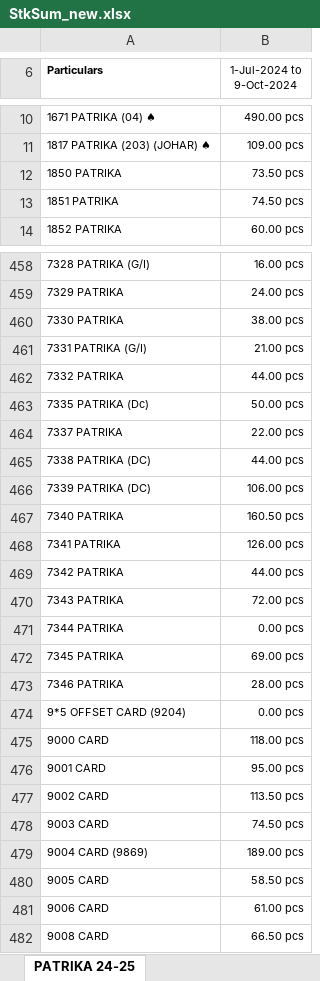
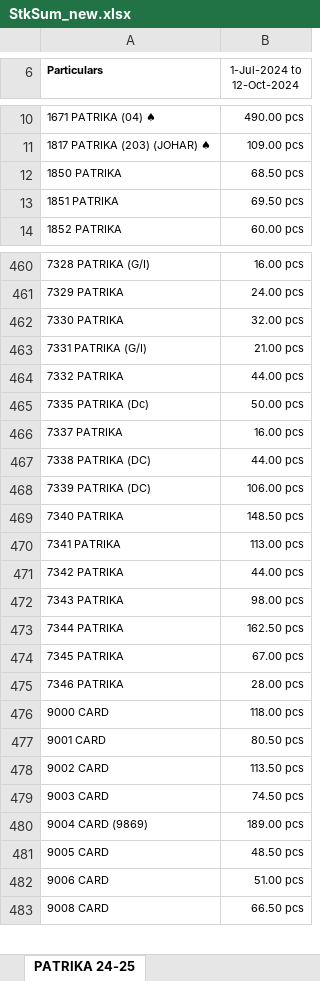
Before and after one commit to jyoti-creative-cards/jyoti-cards-stock-management-streamlit-app, an Excel workbook: StkSum_new.xlsx, sheet PATRIKA 24-25, drawn as a sheet; only a part is shown, gaps mark what is left out; values as stored, in another font and other column widths than the file's, no borders; removed rows and columns are numbered as before the commit, all else as after; the diff covers the shown part only; the diff names each change by its address in the sheet, - before the commit and + after, or states it on an @@ line.

```diff
--- a/StkSum_new.xlsx (sheet PATRIKA 24-25)
+++ b/StkSum_new.xlsx (sheet PATRIKA 24-25)
-B6: 1-Jul-2024 to 9-Oct-2024
+B6: 1-Jul-2024 to 12-Oct-2024
-B12 (1-Jul-2024 to 12-Oct-2024): 73.50 pcs
+B12 (1-Jul-2024 to 12-Oct-2024): 68.50 pcs
-B13 (1-Jul-2024 to 12-Oct-2024): 74.50 pcs
+B13 (1-Jul-2024 to 12-Oct-2024): 69.50 pcs
-B462 (1-Jul-2024 to 12-Oct-2024): 38.00 pcs
+B462 (1-Jul-2024 to 12-Oct-2024): 32.00 pcs
-B466 (1-Jul-2024 to 12-Oct-2024): 22.00 pcs
+B466 (1-Jul-2024 to 12-Oct-2024): 16.00 pcs
-B469 (1-Jul-2024 to 12-Oct-2024): 160.50 pcs
+B469 (1-Jul-2024 to 12-Oct-2024): 148.50 pcs
-B470 (1-Jul-2024 to 12-Oct-2024): 126.00 pcs
+B470 (1-Jul-2024 to 12-Oct-2024): 113.00 pcs
-B472 (1-Jul-2024 to 12-Oct-2024): 72.00 pcs
+B472 (1-Jul-2024 to 12-Oct-2024): 98.00 pcs
-B473 (1-Jul-2024 to 12-Oct-2024): 0.00 pcs
+B473 (1-Jul-2024 to 12-Oct-2024): 162.50 pcs
-B474 (1-Jul-2024 to 12-Oct-2024): 69.00 pcs
+B474 (1-Jul-2024 to 12-Oct-2024): 67.00 pcs
-row 474: 9*5 OFFSET CARD (9204) | 0.00 pcs
-B477 (1-Jul-2024 to 12-Oct-2024): 95.00 pcs
+B477 (1-Jul-2024 to 12-Oct-2024): 80.50 pcs
-B481 (1-Jul-2024 to 12-Oct-2024): 58.50 pcs
+B481 (1-Jul-2024 to 12-Oct-2024): 48.50 pcs
-B482 (1-Jul-2024 to 12-Oct-2024): 61.00 pcs
+B482 (1-Jul-2024 to 12-Oct-2024): 51.00 pcs
```
Also changed, not shown: 3 added rows, 1 moved row and 109 edited cells elsewhere in this sheet.
